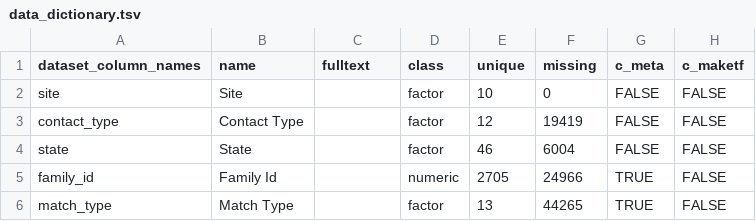
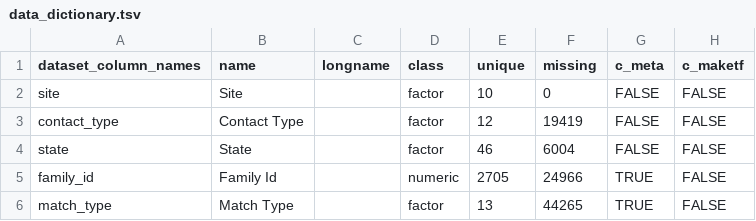
Before and after one commit to UTHSCSA-CIRD/GPC-Weight-Health-Survey, a TSV file: Obesity Survey/data_dictionary.tsv, drawn as a sheet; only a part is shown; the diff names each change by its address in the sheet, - before the commit and + after, or states it on an @@ line.

Commit message:
Again trying to create the longname column

```diff
--- a/Obesity Survey/data_dictionary.tsv
+++ b/Obesity Survey/data_dictionary.tsv
-C1: fulltext
+C1: longname
```
